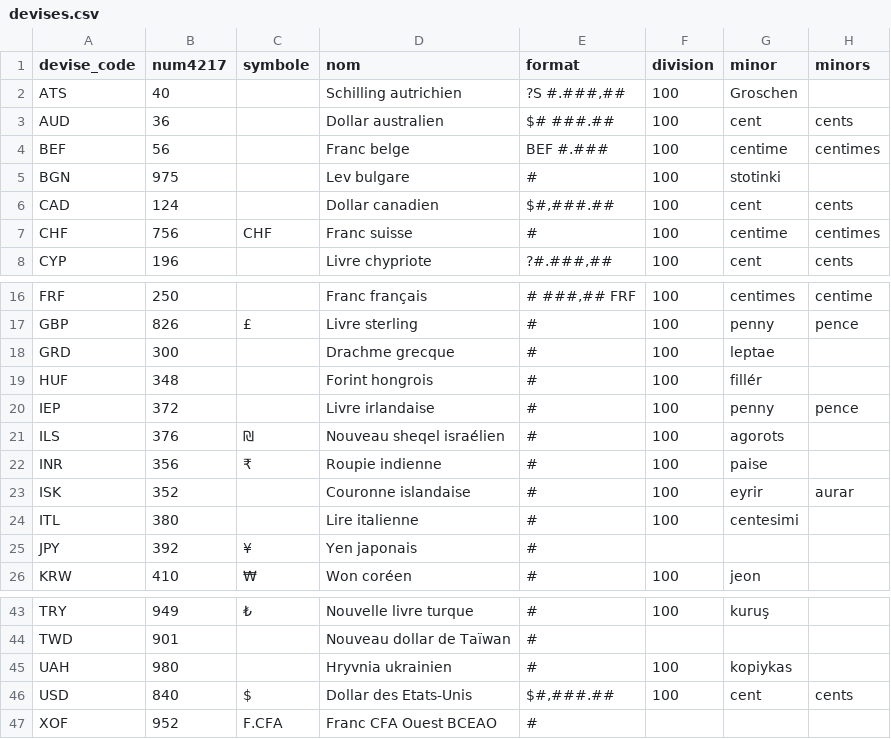
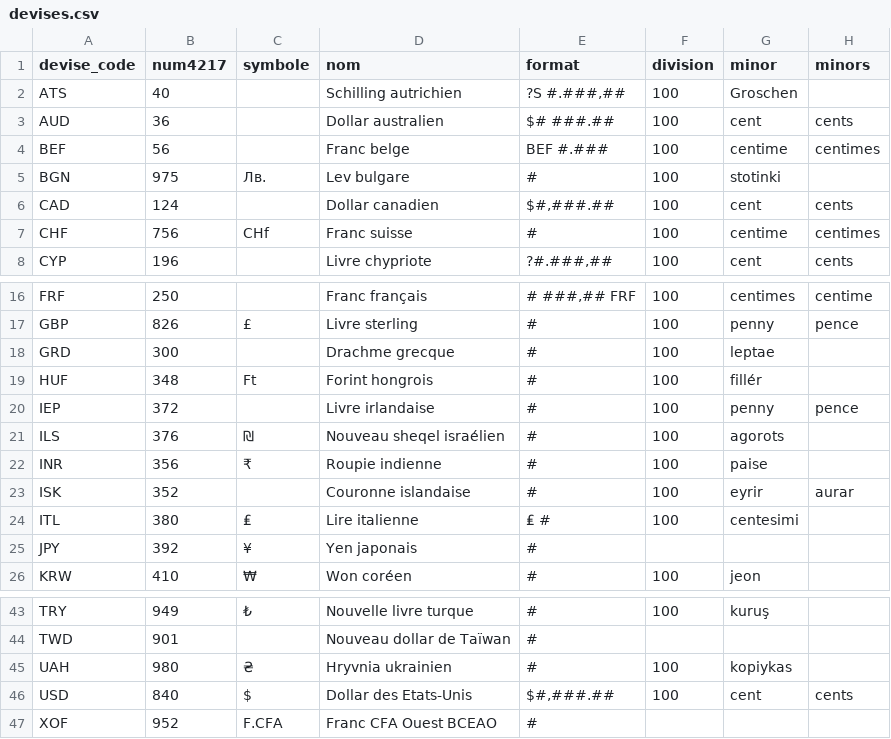
Before and after one commit to medina474/r5a10, a CSV file: data/geo/devises.csv, drawn as a sheet; only a part is shown, gaps mark what is left out.

```diff
--- a/data/geo/devises.csv
+++ b/data/geo/devises.csv
@@ -4,5 +4,5 @@ AUD,36,,Dollar australien,$# ###.##,100,cent,cents
 BEF,56,,Franc belge,BEF #.###,100,centime,centimes
-BGN,975,,Lev bulgare,#,100,stotinki,
+BGN,975,Лв.,Lev bulgare,#,100,stotinki,
 CAD,124,,Dollar canadien,"$#,###.##",100,cent,cents
-CHF,756,CHF,Franc suisse,#,100,centime,centimes
+CHF,756,CHf,Franc suisse,#,100,centime,centimes
 CYP,196,,Livre chypriote,"?#.###,##",100,cent,cents
@@ -18,3 +18,3 @@ GBP,826,£,Livre sterling,#,100,penny,pence
 GRD,300,,Drachme grecque,#,100,leptae,
-HUF,348,,Forint hongrois,#,100,fillér,
+HUF,348,Ft,Forint hongrois,#,100,fillér,
 IEP,372,,Livre irlandaise,#,100,penny,pence
@@ -23,3 +23,3 @@ INR,356,₹,Roupie indienne,#,100,paise,
 ISK,352,,Couronne islandaise,#,100,eyrir,aurar
-ITL,380,,Lire italienne,#,100,centesimi,
+ITL,380,₤,Lire italienne,₤ #,100,centesimi,
 JPY,392,¥,Yen japonais,#,,,
@@ -44,3 +44,3 @@ TRY,949,₺,Nouvelle livre turque,#,100,kuruş,
 TWD,901,,Nouveau dollar de Taïwan,#,,,
-UAH,980,,Hryvnia ukrainien,#,100,kopiykas,
+UAH,980,₴,Hryvnia ukrainien,#,100,kopiykas,
 USD,840,$,Dollar des Etats-Unis,"$#,###.##",100,cent,cents
```
Also changed, not shown: 5 other files.
